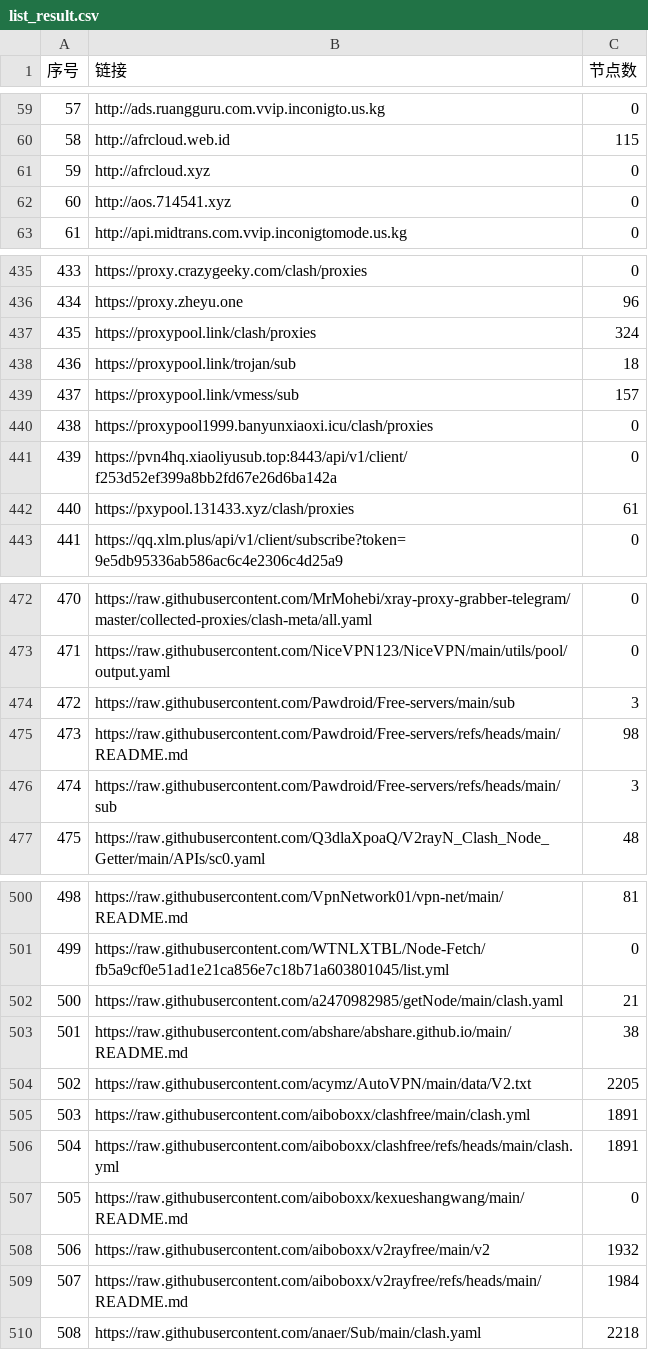
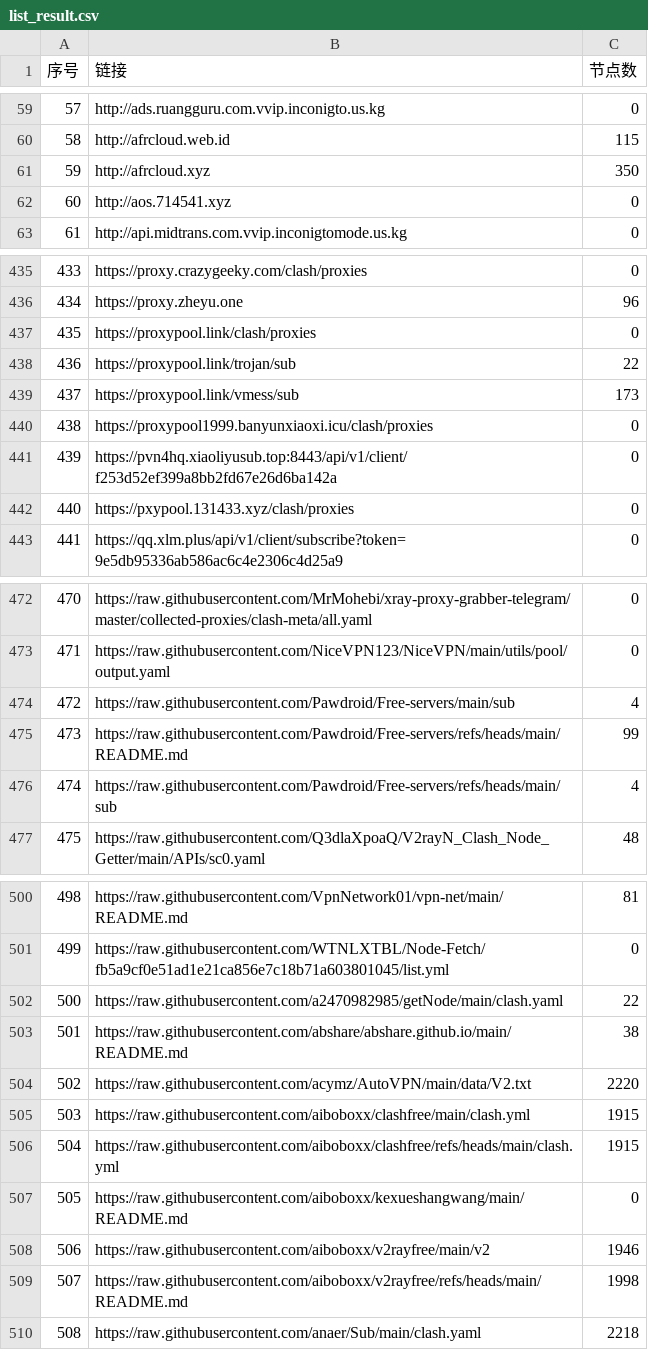
Before and after one commit to fansiphone/pachong-tom, a CSV file: list_result.csv, drawn as a sheet; only a part is shown, gaps mark what is left out; the diff covers the shown part only.

```diff
--- a/list_result.csv
+++ b/list_result.csv
@@ -60,3 +60,3 @@
 58,http://afrcloud.web.id,115
-59,http://afrcloud.xyz,0
+59,http://afrcloud.xyz,350
 60,http://aos.714541.xyz,0
@@ -436,8 +436,8 @@
 434,https://proxy.zheyu.one,96
-435,https://proxypool.link/clash/proxies,324
-436,https://proxypool.link/trojan/sub,18
-437,https://proxypool.link/vmess/sub,157
+435,https://proxypool.link/clash/proxies,0
+436,https://proxypool.link/trojan/sub,22
+437,https://proxypool.link/vmess/sub,173
 438,https://proxypool1999.banyunxiaoxi.icu/clash/proxies,0
 439,https://pvn4hq.xiaoliyusub.top:8443/api/v1/client/f253d52ef399a8bb2fd67e26d6ba142a,0
-440,https://pxypool.131433.xyz/clash/proxies,61
+440,https://pxypool.131433.xyz/clash/proxies,0
 441,https://qq.xlm.plus/api/v1/client/subscribe?token=9e5db95336ab586ac6c4e2306c4d25a9,0
@@ -473,5 +473,5 @@
 471,https://raw.githubusercontent.com/NiceVPN123/NiceVPN/main/utils/pool/output.yaml,0
-472,https://raw.githubusercontent.com/Pawdroid/Free-servers/main/sub,3
-473,https://raw.githubusercontent.com/Pawdroid/Free-servers/refs/heads/main/README.md,98
-474,https://raw.githubusercontent.com/Pawdroid/Free-servers/refs/heads/main/sub,3
+472,https://raw.githubusercontent.com/Pawdroid/Free-servers/main/sub,4
+473,https://raw.githubusercontent.com/Pawdroid/Free-servers/refs/heads/main/README.md,99
+474,https://raw.githubusercontent.com/Pawdroid/Free-servers/refs/heads/main/sub,4
 475,https://raw.githubusercontent.com/Q3dlaXpoaQ/V2rayN_Clash_Node_Getter/main/APIs/sc0.yaml,48
@@ -501,10 +501,10 @@
 499,https://raw.githubusercontent.com/WTNLXTBL/Node-Fetch/fb5a9cf0e51ad1e21ca856e7c18b71a603801045/list.yml,0
-500,https://raw.githubusercontent.com/a2470982985/getNode/main/clash.yaml,21
+500,https://raw.githubusercontent.com/a2470982985/getNode/main/clash.yaml,22
 501,https://raw.githubusercontent.com/abshare/abshare.github.io/main/README.md,38
-502,https://raw.githubusercontent.com/acymz/AutoVPN/main/data/V2.txt,2205
-503,https://raw.githubusercontent.com/aiboboxx/clashfree/main/clash.yml,1891
-504,https://raw.githubusercontent.com/aiboboxx/clashfree/refs/heads/main/clash.yml,1891
+502,https://raw.githubusercontent.com/acymz/AutoVPN/main/data/V2.txt,2220
+503,https://raw.githubusercontent.com/aiboboxx/clashfree/main/clash.yml,1915
+504,https://raw.githubusercontent.com/aiboboxx/clashfree/refs/heads/main/clash.yml,1915
 505,https://raw.githubusercontent.com/aiboboxx/kexueshangwang/main/README.md,0
-506,https://raw.githubusercontent.com/aiboboxx/v2rayfree/main/v2,1932
-507,https://raw.githubusercontent.com/aiboboxx/v2rayfree/refs/heads/main/README.md,1984
+506,https://raw.githubusercontent.com/aiboboxx/v2rayfree/main/v2,1946
+507,https://raw.githubusercontent.com/aiboboxx/v2rayfree/refs/heads/main/README.md,1998
 508,https://raw.githubusercontent.com/anaer/Sub/main/clash.yaml,2218
```
Also changed, not shown: 12 edited cells elsewhere in this file, 37 other files.
